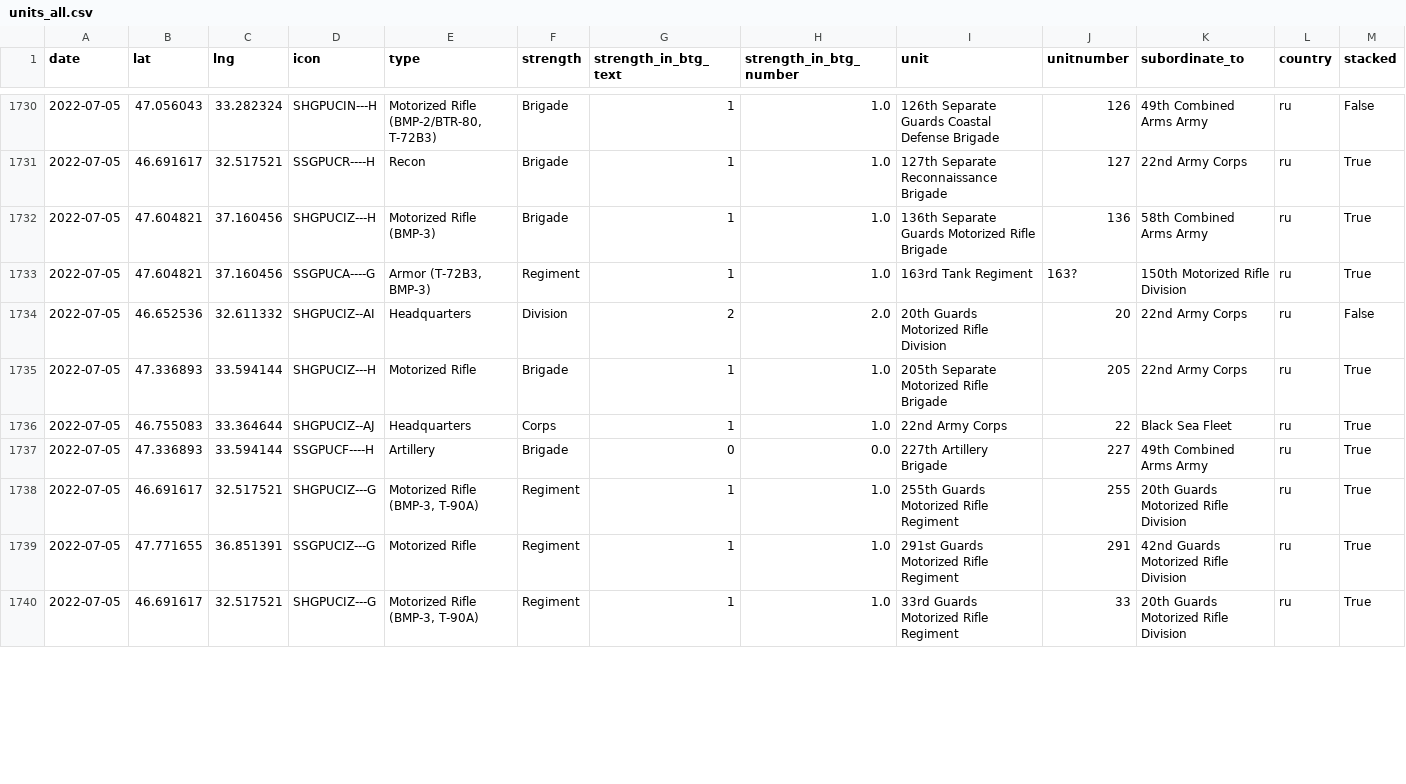
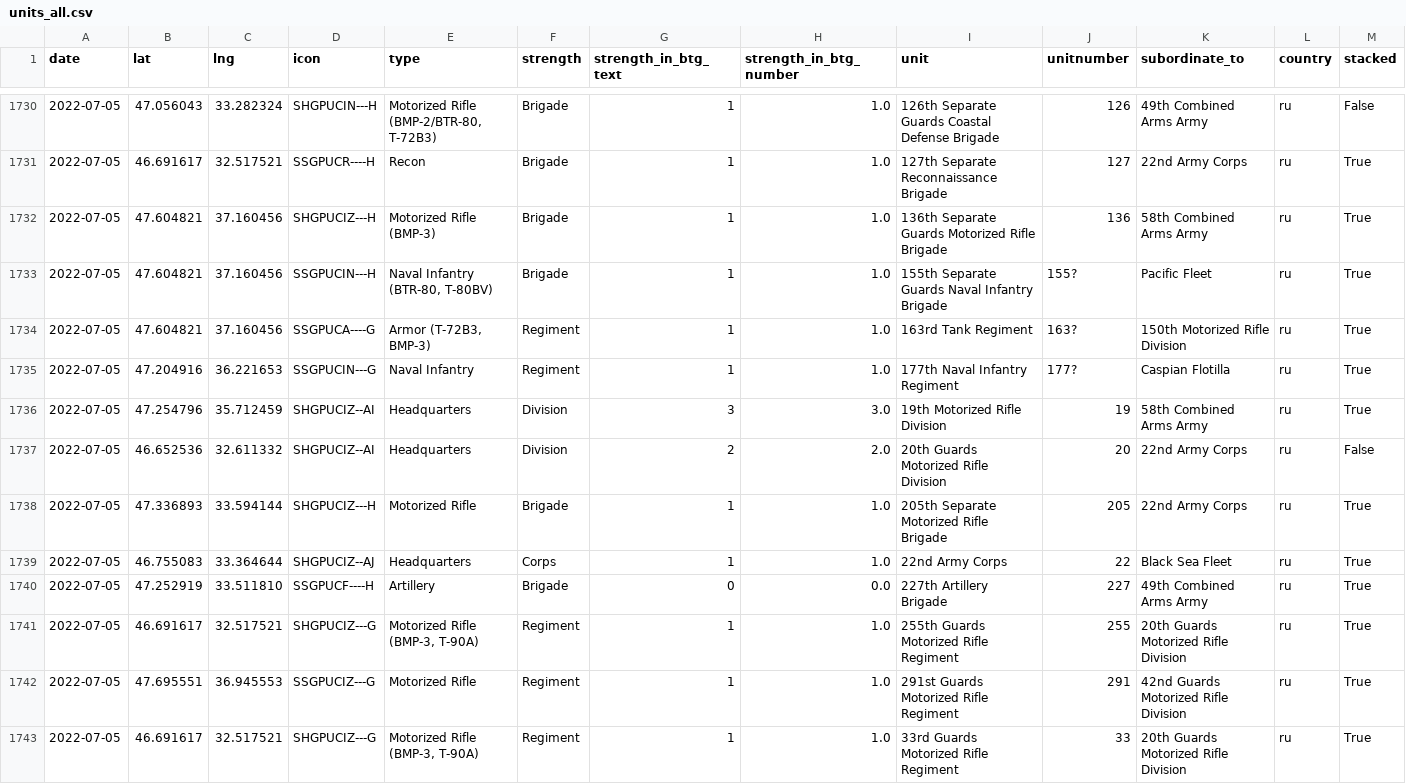
Before and after one commit to simonhuwiler/uawardata, a CSV file: data/csv/units_all.csv, drawn as a sheet; only a part is shown, gaps mark what is left out; addresses are those after the commit; rows hold the shown columns only; the diff covers the shown part only; the diff names each change by its address in the sheet, - before the commit and + after, or states it on an @@ line.

```diff
--- a/data/csv/units_all.csv
+++ b/data/csv/units_all.csv
+row 1733: 2022-07-05 | 47.604821 | 37.160456 | SSGPUCIN---H | Naval Infantry (BTR-80, T-80BV) | Brigade | 1 | 1.0 | 155th Separate Guards Naval Infantry Brigade | 155? | Pacific Fleet | ru | True
+row 1735: 2022-07-05 | 47.204916 | 36.221653 | SSGPUCIN---G | Naval Infantry | Regiment | 1 | 1.0 | 177th Naval Infantry Regiment | 177? | Caspian Flotilla | ru | True
+row 1736: 2022-07-05 | 47.254796 | 35.712459 | SHGPUCIZ--AI | Headquarters | Division | 3 | 3.0 | 19th Motorized Rifle Division | 19 | 58th Combined Arms Army | ru | True
-B1740 (lat): 47.336893
+B1740 (lat): 47.252919
-C1740 (lng): 33.594144
+C1740 (lng): 33.511810
-B1742 (lat): 47.771655
+B1742 (lat): 47.695551
-C1742 (lng): 36.851391
+C1742 (lng): 36.945553
```
Also changed, not shown: 3 added rows and 4 edited cells elsewhere in this file, data/csv/units_current.csv, 2 other files.
